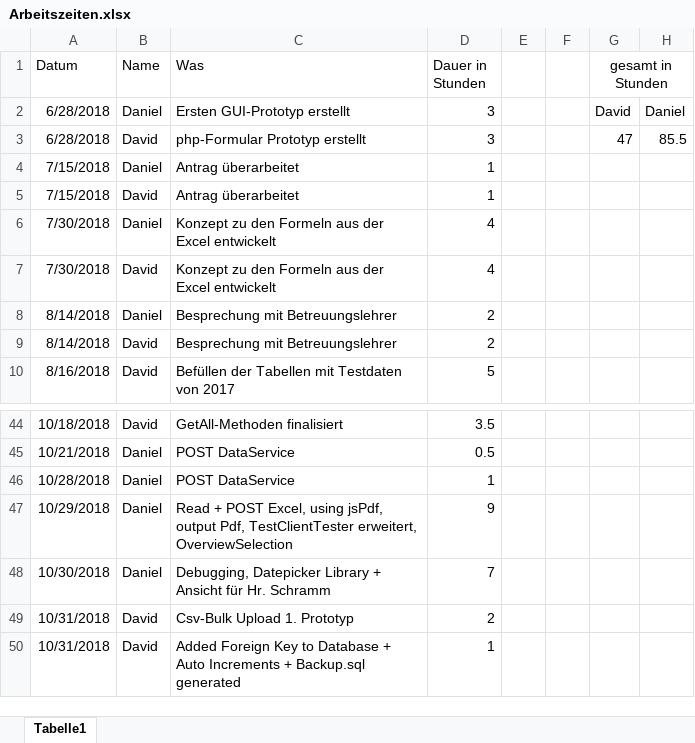
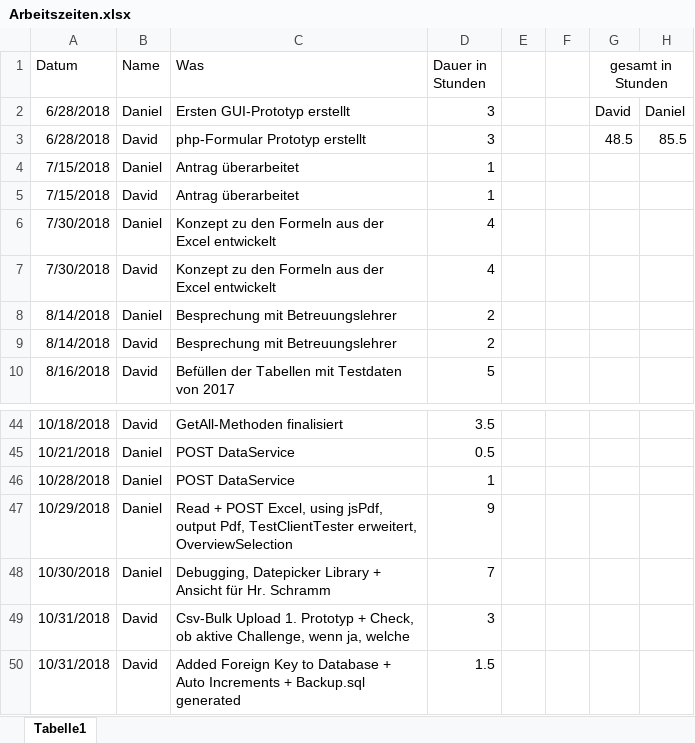
Before and after one commit to 1819-diplomarbeiten/1819-5ahif-da-ruderverein-ister-dreamteam, an Excel workbook: Organisatorisches/Arbeitszeiten.xlsx, sheet Tabelle1, drawn as a sheet; only a part is shown, gaps mark what is left out; values as stored, in another font and other column widths than the file's, no borders; the diff names each change by its address in the sheet, - before the commit and + after, or states it on an @@ line.

Commit message:
Edited Arbeitszeiten

```diff
--- a/Organisatorisches/Arbeitszeiten.xlsx (sheet Tabelle1)
+++ b/Organisatorisches/Arbeitszeiten.xlsx (sheet Tabelle1)
-G3 (gesamt in Stunden): 47
+G3 (gesamt in Stunden): 48.5
-C49 (Was): …1. Prototyp
+C49 (Was): …1. Prototyp + Check, ob aktive Challenge, wenn ja, welche
-D49 (Dauer in Stunden): 2
+D49 (Dauer in Stunden): 3
-D50 (Dauer in Stunden): 1
+D50 (Dauer in Stunden): 1.5
```
